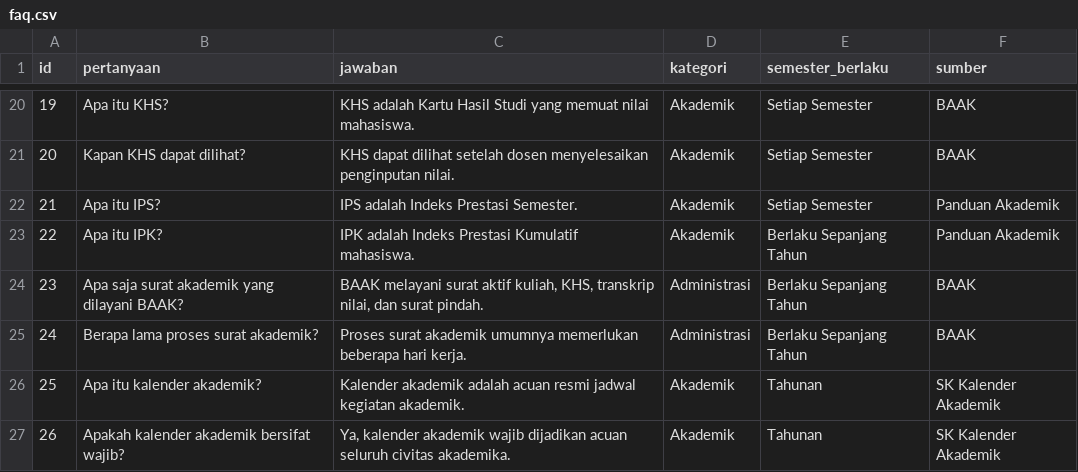
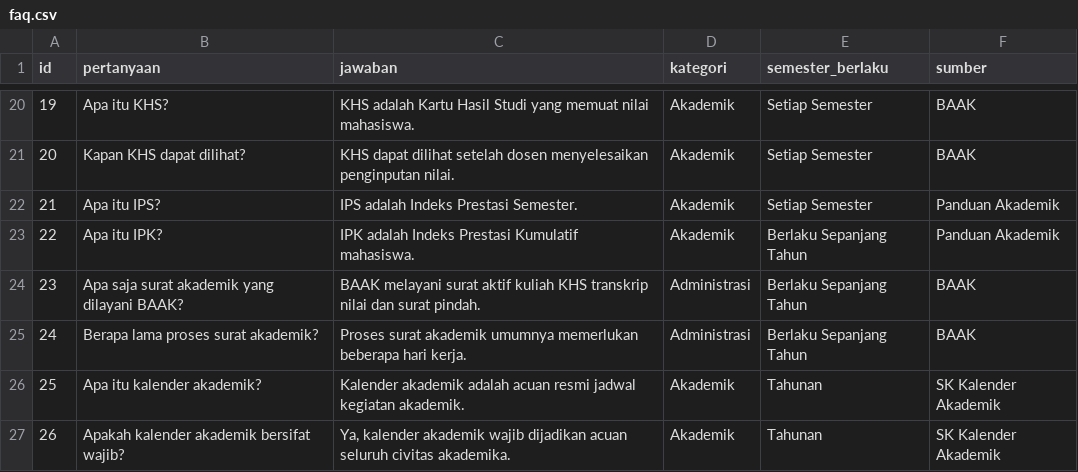
Before and after one commit to josephwinokan/proposal-skripsi-chatbot, a CSV file: faq.csv, drawn as a sheet; only a part is shown, gaps mark what is left out.

Commit message:
faq update

```diff
--- a/faq.csv
+++ b/faq.csv
@@ -23,3 +23,3 @@ id;pertanyaan;jawaban;kategori;semester_berlaku;sumber
 22;Apa itu IPK?;IPK adalah Indeks Prestasi Kumulatif mahasiswa.;Akademik;Berlaku Sepanjang Tahun;Panduan Akademik
-23;Apa saja surat akademik yang dilayani BAAK?;BAAK melayani surat aktif kuliah, KHS, transkrip nilai, dan surat pindah.;Administrasi;Berlaku Sepanjang Tahun;BAAK
+23;Apa saja surat akademik yang dilayani BAAK?;BAAK melayani surat aktif kuliah KHS transkrip nilai dan surat pindah.;Administrasi;Berlaku Sepanjang Tahun;BAAK
 24;Berapa lama proses surat akademik?;Proses surat akademik umumnya memerlukan beberapa hari kerja.;Administrasi;Berlaku Sepanjang Tahun;BAAK
```
